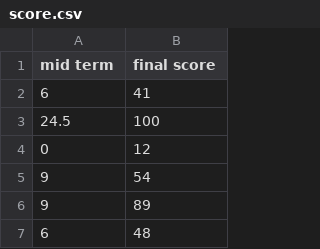
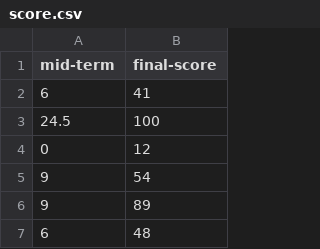
Before and after one commit to mgcho/Lecture-2022-Grad, a CSV file: data/score.csv, drawn as a sheet; only a part is shown.

Commit message:
Update score.csv

```diff
--- a/data/score.csv
+++ b/data/score.csv
@@ -1,2 +1,2 @@
-mid term, final score
+mid-term, final-score
 6,41
```
